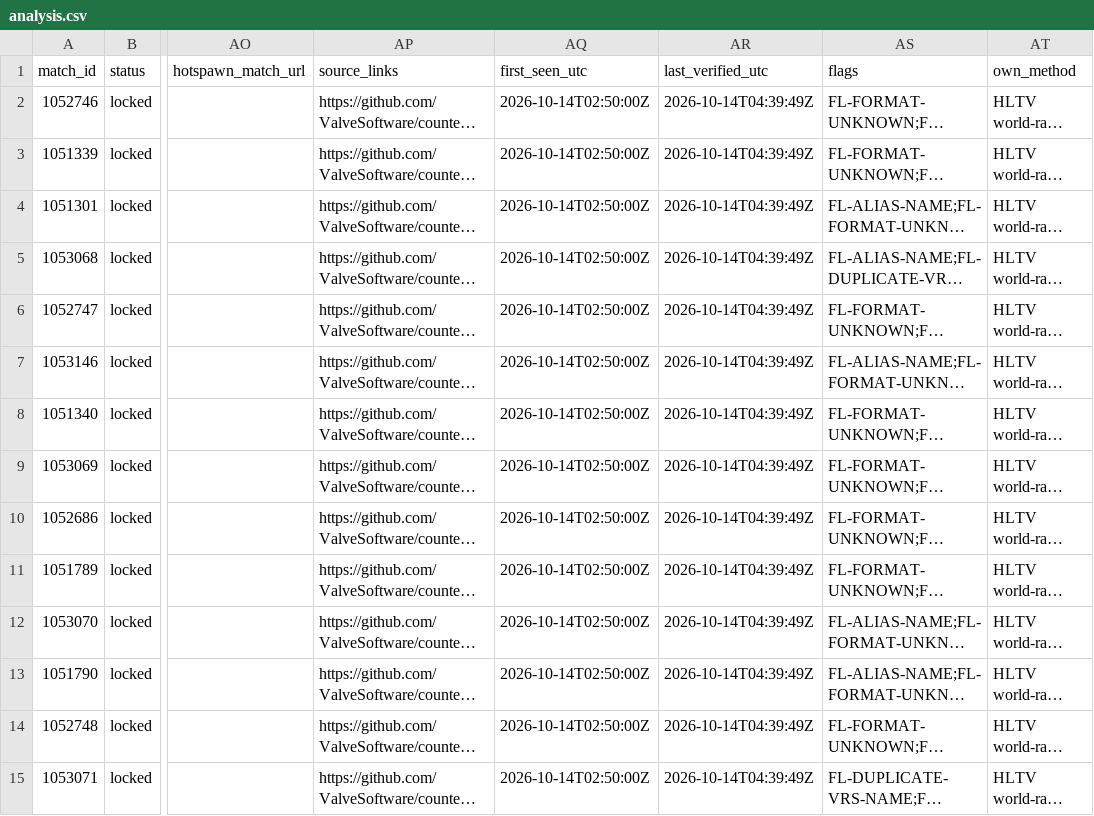
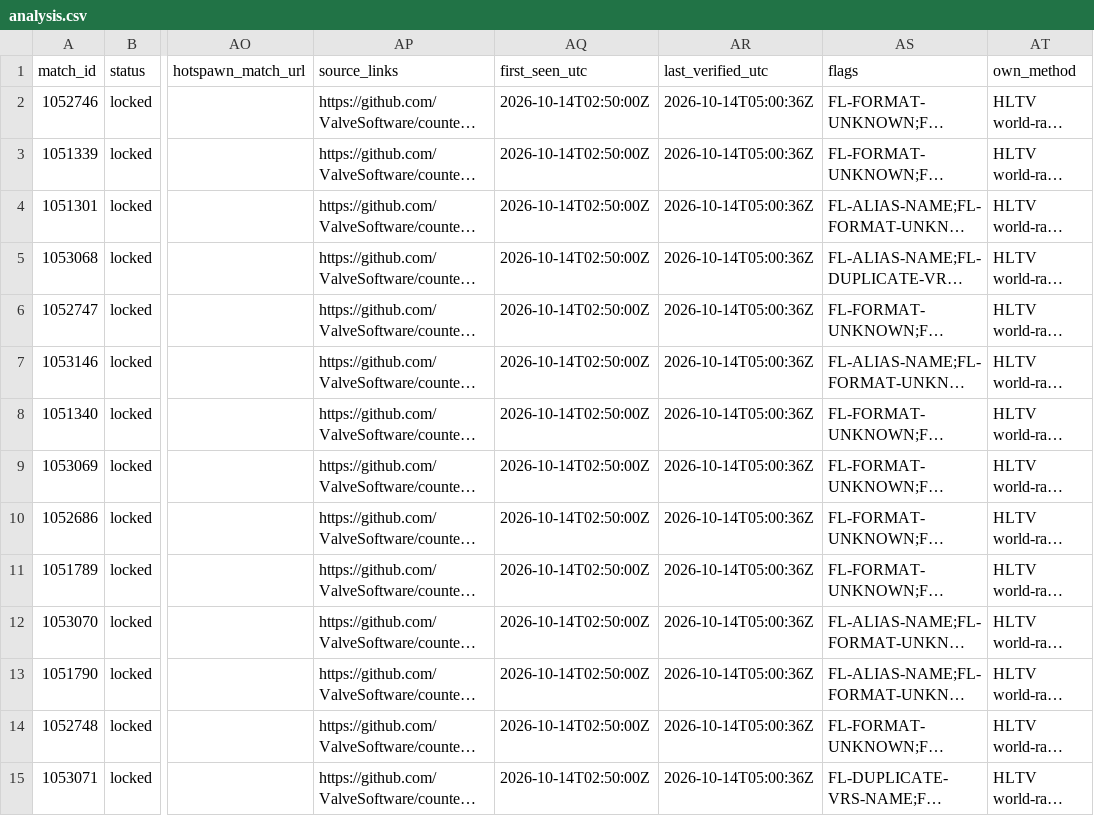
Before and after one commit to buffedlizard55-lab/MaltaProj1, a CSV file: executive/data/analysis.csv, drawn as a sheet; only a part is shown, gaps mark what is left out; long unchanged cells end in …; the diff covers the shown part only; the diff names each change by its address in the sheet, - before the commit and + after, or states it on an @@ line.

Commit message:
executive: research ladder for unpriced matches (E-02/E-04) — live Polymarket/EGW/HLTV reads resolve 1079624 (LFO 10 = Sökerorg, roster-verified), BO3 formats for 3 rows, refused uninitialised market; new unresolved.html section with limitations (E-03)
Co-authored-by: arena-agent <297053741+arena-agent@users.noreply.github.com>

```diff
--- a/executive/data/analysis.csv
+++ b/executive/data/analysis.csv
-AR2:AR15 (last_verified_utc): 2026-10-14T04:39:49Z
+AR2:AR15 (last_verified_utc): 2026-10-14T05:00:36Z
```
Also changed, not shown: 118 edited cells elsewhere in this file, executive/data/external_lines.csv, 19 other files.
